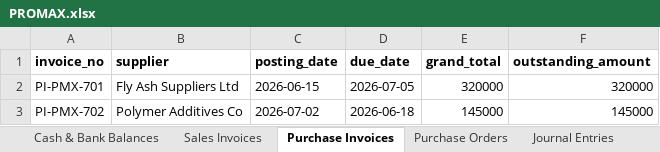
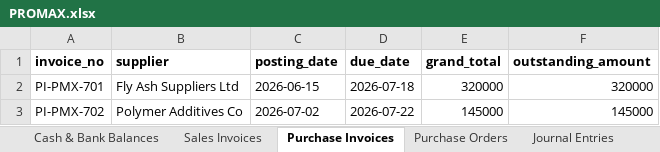
Before and after one commit to rishabhsisodiya/proman-edge, an Excel workbook: backend/data/site-sheets/PROMAX.xlsx, sheet Purchase Invoices, drawn as a sheet; values as stored, in another font and other column widths than the file's, no borders; the diff names each change by its address in the sheet, - before the commit and + after, or states it on an @@ line.

```diff
--- a/backend/data/site-sheets/PROMAX.xlsx (sheet Purchase Invoices)
+++ b/backend/data/site-sheets/PROMAX.xlsx (sheet Purchase Invoices)
-D2 (due_date): 2026-07-05
+D2 (due_date): 2026-07-18
-D3 (due_date): 2026-06-18
+D3 (due_date): 2026-07-22
```
Also changed, not shown: backend/data/site-sheets/Dynatek.xlsx, backend/data/site-sheets/QMSPro.xlsx.
